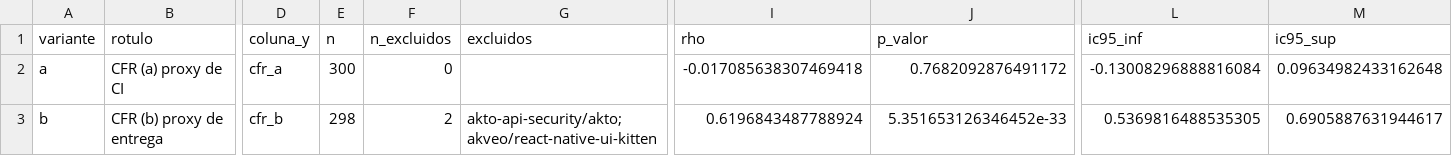
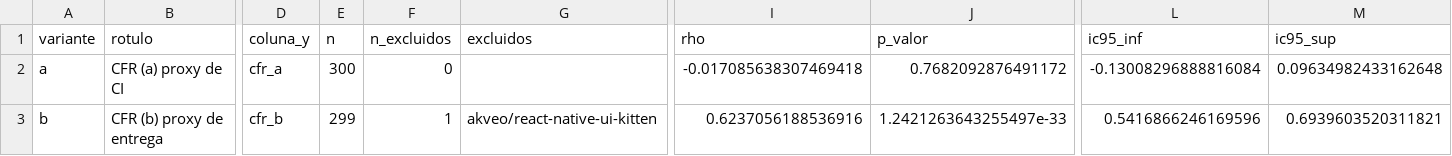
Before and after one commit to Laboratorio-Medicao/Lab03, a CSV file: outputs/analise/rq05_spearman.csv, drawn as a sheet; only a part is shown, gaps mark what is left out; the diff names each change by its address in the sheet, - before the commit and + after, or states it on an @@ line.

```diff
--- a/outputs/analise/rq05_spearman.csv
+++ b/outputs/analise/rq05_spearman.csv
-E3 (n): 298
+E3 (n): 299
-F3 (n_excluidos): 2
+F3 (n_excluidos): 1
-G3 (excluidos): akto-api-security/akto; akveo/react-native-ui-kitten
+G3 (excluidos): akveo/react-native-ui-kitten
-I3 (rho): 0.6196843487788924
+I3 (rho): 0.6237056188536916
-J3 (p_valor): 5.351653126346452e-33
+J3 (p_valor): 1.2421263643255497e-33
-L3 (ic95_inf): 0.5369816488535305
+L3 (ic95_inf): 0.5416866246169596
-M3 (ic95_sup): 0.6905887631944617
+M3 (ic95_sup): 0.6939603520311821
```
Also changed, not shown: outputs/analise/rq05_sensibilidade_cfr_b.csv, outputs/analise/rq06_grupos.csv, 18 other files.
